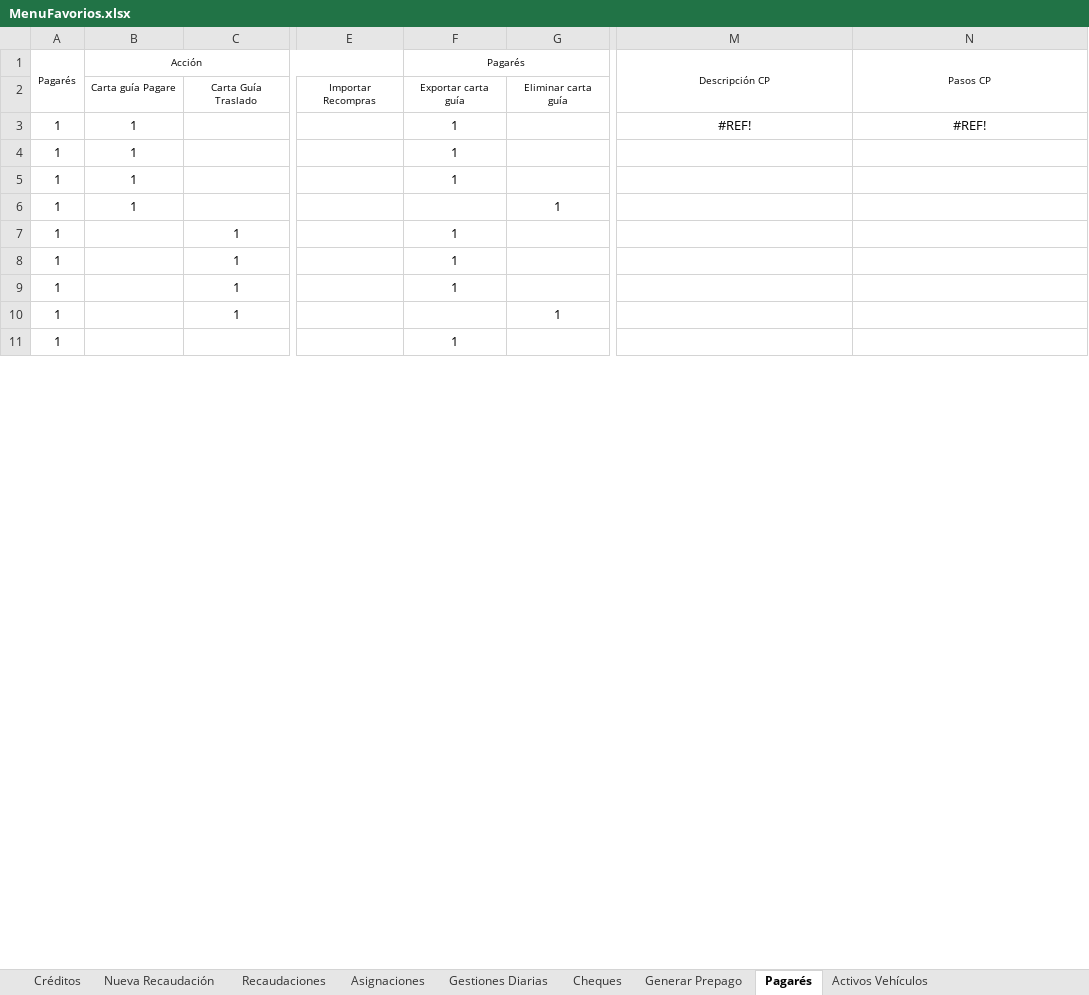
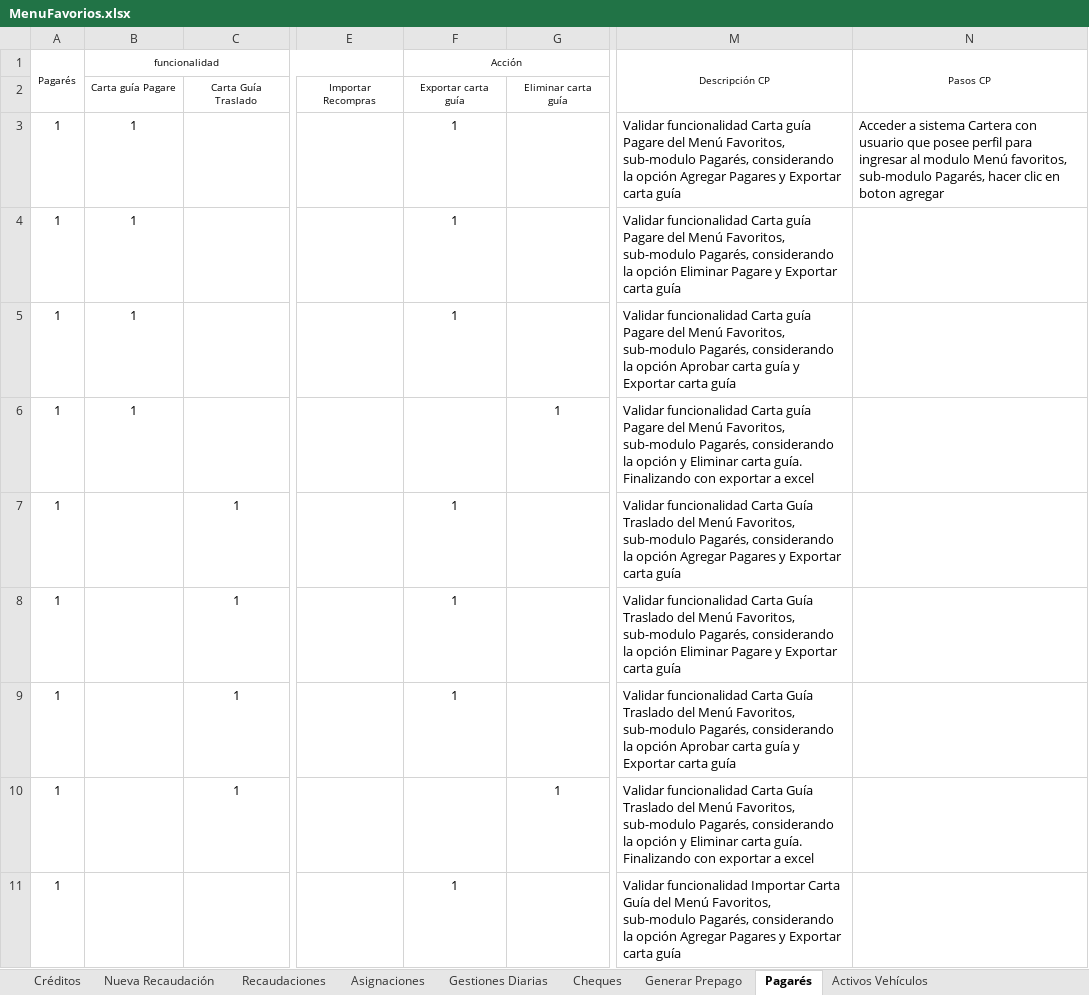
Before and after one commit to mvilches2508/Global-Testing, an Excel workbook: Casos Cartera/MenuFavorios.xlsx, sheet Pagarés, drawn as a sheet; only a part is shown, gaps mark what is left out; values as stored, in another font and other column widths than the file's, no borders; the diff covers the shown part only; the diff names each change by its address in the sheet, - before the commit and + after, or states it on an @@ line.

Commit message:
Actualizar

```diff
--- a/Casos Cartera/MenuFavorios.xlsx (sheet Pagarés)
+++ b/Casos Cartera/MenuFavorios.xlsx (sheet Pagarés)
-B1: Acción
+B1: funcionalidad
-F1: Pagarés
+F1: Acción
-M3 (Descripción CP): #REF!
+M3 (Descripción CP): Validar funcionalidad Carta guía Pagare del Menú Favoritos, sub-modulo Pagarés, considerando la opción Agregar Pagares y Exportar carta guía
-M3:N3 alignment: center
+M3:N3 alignment: left
-N3 (Pasos CP): #REF!
+N3 (Pasos CP): Acceder a sistema Cartera con usuario que posee perfil para ingresar al modulo Menú favoritos, sub-modulo Pagarés, hacer clic en boton agregar
-M4 (Descripción CP): (empty)
+M4 (Descripción CP): Validar funcionalidad Carta guía Pagare del Menú Favoritos, sub-modulo Pagarés, considerando la opción Eliminar Pagare y Exportar carta guía
-M5 (Descripción CP): (empty)
+M5 (Descripción CP): Validar funcionalidad Carta guía Pagare del Menú Favoritos, sub-modulo Pagarés, considerando la opción Aprobar carta guía y Exportar carta guía
-M6 (Descripción CP): (empty)
+M6 (Descripción CP): Validar funcionalidad Carta guía Pagare del Menú Favoritos, sub-modulo Pagarés, considerando la opción y Eliminar carta guía. Finalizando con exportar a excel
-M7 (Descripción CP): (empty)
+M7 (Descripción CP): Validar funcionalidad Carta Guía Traslado del Menú Favoritos, sub-modulo Pagarés, considerando la opción Agregar Pagares y Exportar carta guía
-M8 (Descripción CP): (empty)
+M8 (Descripción CP): Validar funcionalidad Carta Guía Traslado del Menú Favoritos, sub-modulo Pagarés, considerando la opción Eliminar Pagare y Exportar carta guía
-M9 (Descripción CP): (empty)
+M9 (Descripción CP): Validar funcionalidad Carta Guía Traslado del Menú Favoritos, sub-modulo Pagarés, considerando la opción Aprobar carta guía y Exportar carta guía
-M10 (Descripción CP): (empty)
+M10 (Descripción CP): Validar funcionalidad Carta Guía Traslado del Menú Favoritos, sub-modulo Pagarés, considerando la opción y Eliminar carta guía. Finalizando con exportar a excel
-M11 (Descripción CP): (empty)
+M11 (Descripción CP): Validar funcionalidad Importar Carta Guía del Menú Favoritos, sub-modulo Pagarés, considerando la opción Agregar Pagares y Exportar carta guía
```
Also changed, not shown: 8 edited cells elsewhere in this sheet.
